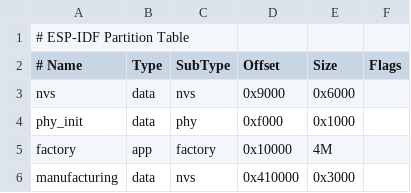
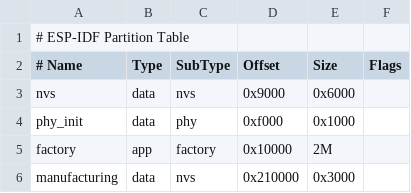
Before and after one commit to stecape/ESP32Template, a CSV file: partitions.csv, drawn as a sheet.

```diff
--- a/partitions.csv
+++ b/partitions.csv
@@ -4,3 +4,3 @@ nvs,data,nvs,0x9000,0x6000,,
 phy_init,data,phy,0xf000,0x1000,,
-factory,app,factory,0x10000,4M,,
-manufacturing,data,nvs,0x410000,0x3000,,
+factory,app,factory,0x10000,2M,,
+manufacturing,data,nvs,0x210000,0x3000,,
```
Also changed, not shown: 6 other files.
